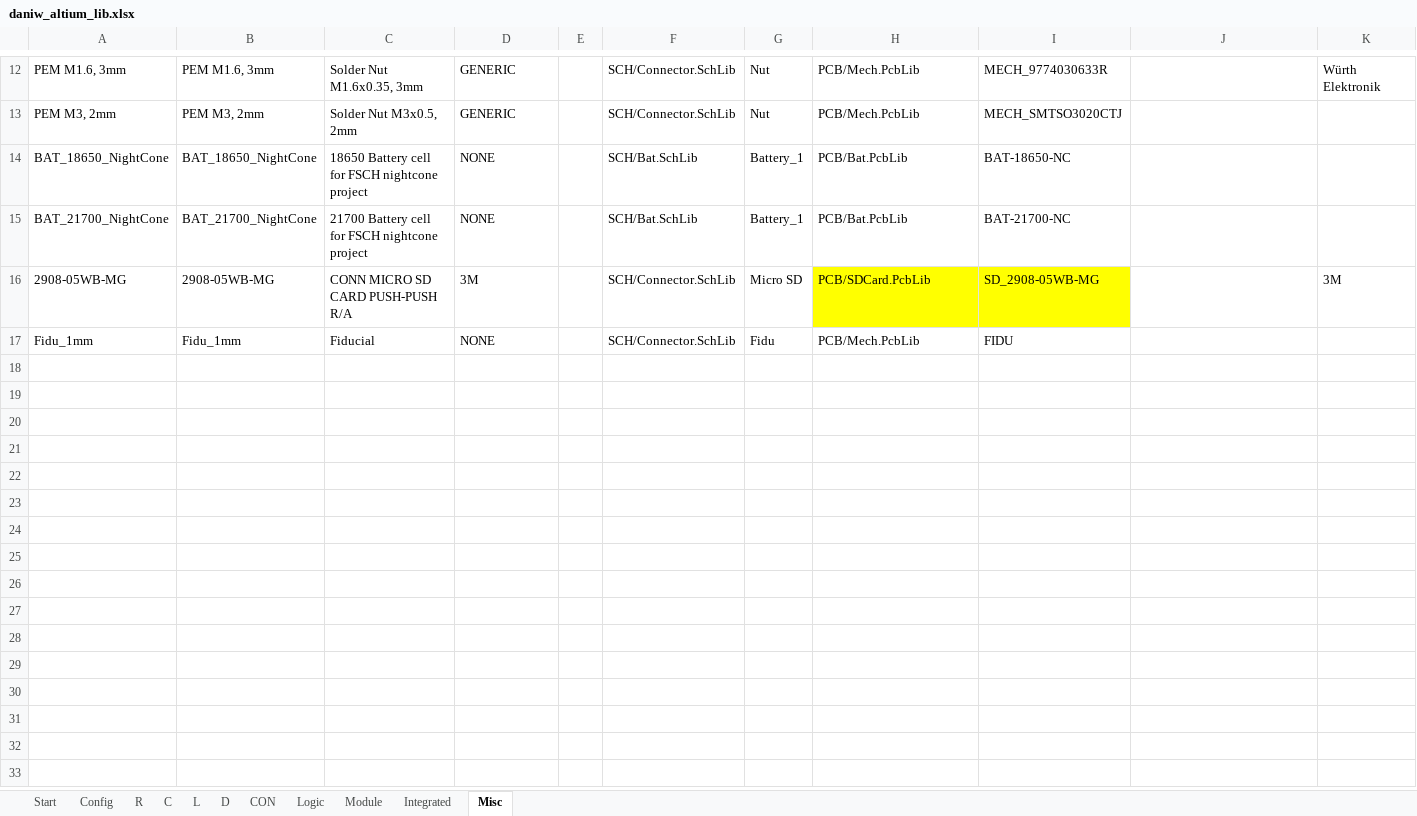
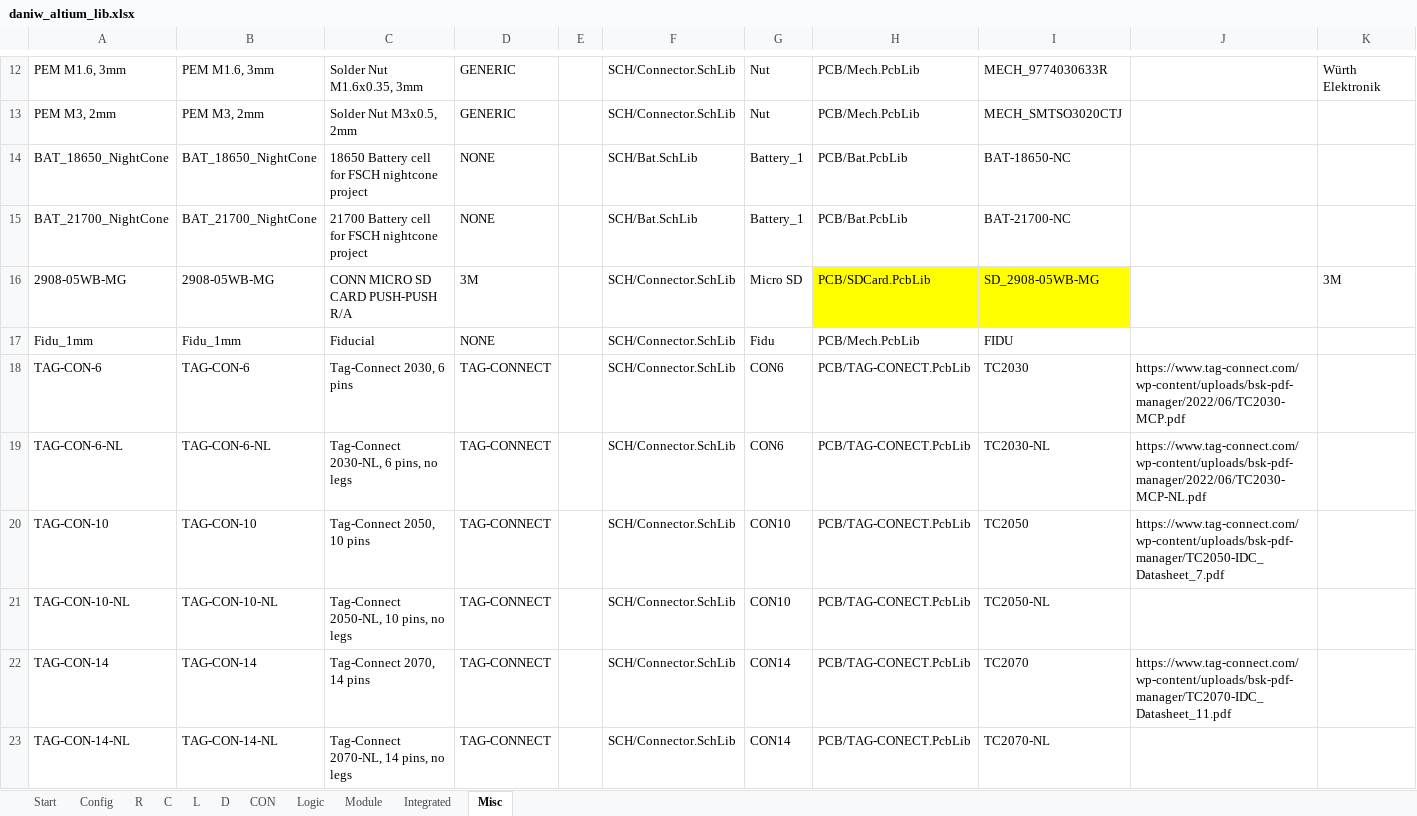
Before and after one commit to daniw/altium_lib, an Excel workbook: daniw_altium_lib.xlsx, sheet Misc, drawn as a sheet; only a part is shown, gaps mark what is left out; values as stored, in another font and other column widths than the file's, no borders; rows hold the shown columns only; the diff names each change by its address in the sheet, - before the commit and + after, or states it on an @@ line.

Commit message:
Tag-Connect programming connectors added (6, 10 and 14 pin)

```diff
--- a/daniw_altium_lib.xlsx (sheet Misc)
+++ b/daniw_altium_lib.xlsx (sheet Misc)
+row 18: TAG-CON-6 | TAG-CON-6 | Tag-Connect 2030, 6 pins | TAG-CONNECT |  | SCH/Connector.SchLib | CON6 | PCB/TAG-CONECT.PcbLib | TC2030 | https://www.tag-connect.com/wp-content/uploads/bsk-pdf-manager/2022/06/TC2030-MCP.pdf
+row 19: TAG-CON-6-NL | TAG-CON-6-NL | Tag-Connect 2030-NL, 6 pins, no legs | TAG-CONNECT |  | SCH/Connector.SchLib | CON6 | PCB/TAG-CONECT.PcbLib | TC2030-NL | https://www.tag-connect.com/wp-content/uploads/bsk-pdf-manager/2022/06/TC2030-MCP-NL.pdf
+row 20: TAG-CON-10 | TAG-CON-10 | Tag-Connect 2050, 10 pins | TAG-CONNECT |  | SCH/Connector.SchLib | CON10 | PCB/TAG-CONECT.PcbLib | TC2050 | https://www.tag-connect.com/wp-content/uploads/bsk-pdf-manager/TC2050-IDC_Datasheet_7.pdf
+row 21: TAG-CON-10-NL | TAG-CON-10-NL | Tag-Connect 2050-NL, 10 pins, no legs | TAG-CONNECT |  | SCH/Connector.SchLib | CON10 | PCB/TAG-CONECT.PcbLib | TC2050-NL
+row 22: TAG-CON-14 | TAG-CON-14 | Tag-Connect 2070, 14 pins | TAG-CONNECT |  | SCH/Connector.SchLib | CON14 | PCB/TAG-CONECT.PcbLib | TC2070 | https://www.tag-connect.com/wp-content/uploads/bsk-pdf-manager/TC2070-IDC_Datasheet_11.pdf
+row 23: TAG-CON-14-NL | TAG-CON-14-NL | Tag-Connect 2070-NL, 14 pins, no legs | TAG-CONNECT |  | SCH/Connector.SchLib | CON14 | PCB/TAG-CONECT.PcbLib | TC2070-NL
```
Also changed, not shown: 2 other files.
